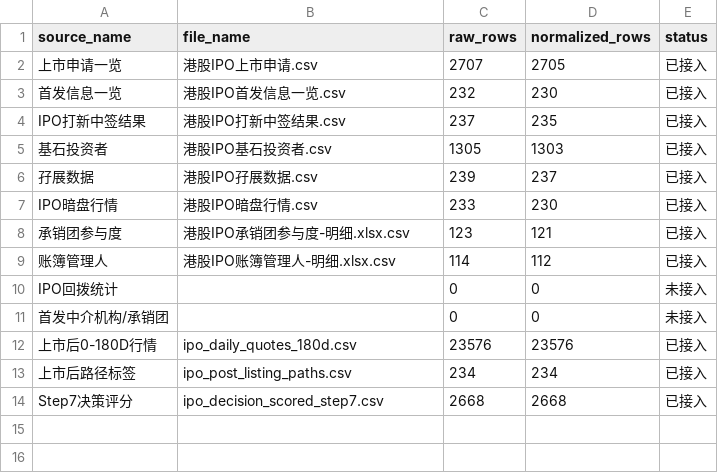
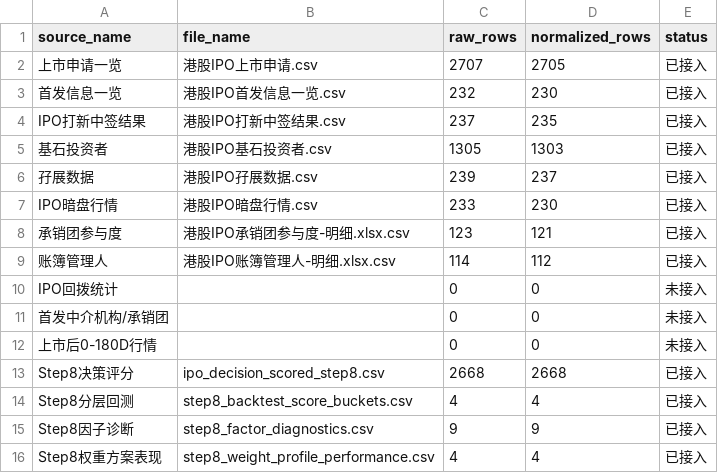
Before and after one commit to Buran1207/H-IPO-MODEL, a CSV file: deploy_data/data_inventory.csv, drawn as a sheet.

```diff
--- a/deploy_data/data_inventory.csv
+++ b/deploy_data/data_inventory.csv
@@ -11,4 +11,6 @@ IPO回拨统计,,0,0,未接入
 首发中介机构/承销团,,0,0,未接入
-上市后0-180D行情,ipo_daily_quotes_180d.csv,23576,23576,已接入
-上市后路径标签,ipo_post_listing_paths.csv,234,234,已接入
-Step7决策评分,ipo_decision_scored_step7.csv,2668,2668,已接入
+上市后0-180D行情,,0,0,未接入
+Step8决策评分,ipo_decision_scored_step8.csv,2668,2668,已接入
+Step8分层回测,step8_backtest_score_buckets.csv,4,4,已接入
+Step8因子诊断,step8_factor_diagnostics.csv,9,9,已接入
+Step8权重方案表现,step8_weight_profile_performance.csv,4,4,已接入
```
Also changed, not shown: 8 other files.
